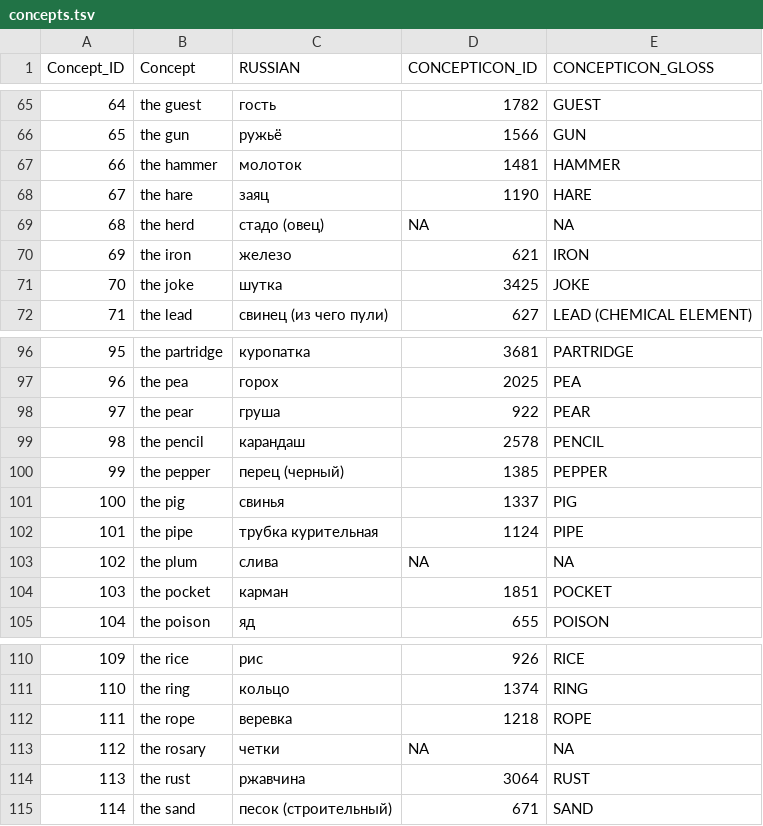
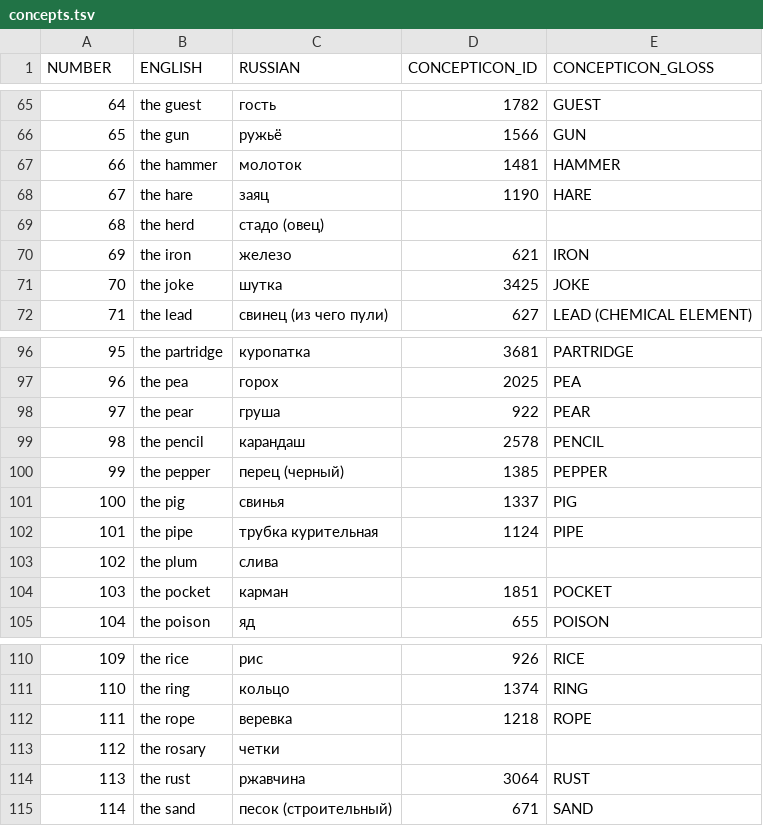
Before and after one commit to ilchec/daniellinguafrancas, a TSV file: etc/concepts.tsv, drawn as a sheet; only a part is shown, gaps mark what is left out; the diff names each change by its address in the sheet, - before the commit and + after, or states it on an @@ line.

```diff
--- a/etc/concepts.tsv
+++ b/etc/concepts.tsv
-A1: Concept_ID
+A1: NUMBER
-B1: Concept
+B1: ENGLISH
-D69 (CONCEPTICON_ID): NA
+D69 (CONCEPTICON_ID): (empty)
-E69 (CONCEPTICON_GLOSS): NA
+E69 (CONCEPTICON_GLOSS): (empty)
-D103 (CONCEPTICON_ID): NA
+D103 (CONCEPTICON_ID): (empty)
-E103 (CONCEPTICON_GLOSS): NA
+E103 (CONCEPTICON_GLOSS): (empty)
-D113 (CONCEPTICON_ID): NA
+D113 (CONCEPTICON_ID): (empty)
-E113 (CONCEPTICON_GLOSS): NA
+E113 (CONCEPTICON_GLOSS): (empty)
```
Also changed, not shown: 2 other files.
